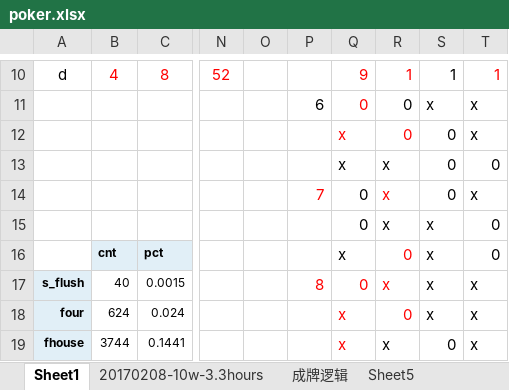
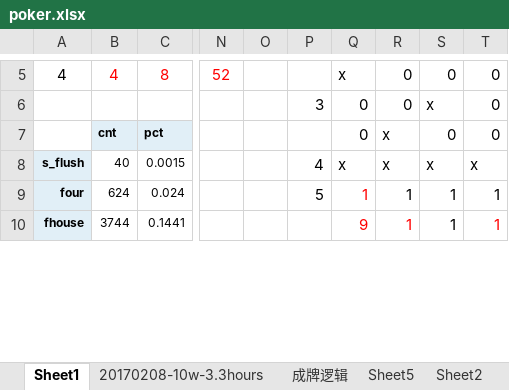
Before and after one commit to xaltin/20180211_pk, an Excel workbook: data/poker.xlsx, sheet Sheet1, drawn as a sheet; only a part is shown, gaps mark what is left out; values as stored, in another font and other column widths than the file's, no borders; removed rows and columns are numbered as before the commit, all else as after; rows hold the shown columns only; the diff covers the shown part only; the diff names each change by its address in the sheet, - before the commit and + after, or states it on an @@ line.

```diff
--- a/data/poker.xlsx (sheet Sheet1)
+++ b/data/poker.xlsx (sheet Sheet1)
+sheet tab: Sheet2
-A5: d
+A5: 4
-Q5: 9
+Q5: x
-Q5:R5 text colour: #FF0000
+Q5:R5 text colour: black
-R5: 1
+R5: 0
-S5: 1
+S5: 0
-T5: 1
+T5: 0
-T5 text colour: #FF0000
+T5 text colour: black
-P6: 6
+P6: 3
-Q6 text colour: #FF0000
+Q6 text colour: black
-T6: x
+T6: 0
-row 12:  |  |  |  |  |  | x | 0 | 0 | x
-row 13:  |  |  |  |  |  | x | x | 0 | 0
-row 14:  |  |  |  |  | 7 | 0 | x | 0 | x
-row 15:  |  |  |  |  |  | 0 | x | x | 0
-Q7: x
+Q7: 0
-R7: 0
+R7: x
-R7 text colour: #FF0000
+R7 text colour: black
-S7: x
+S7: 0
-P8: 8
+P8: 4
-P8:R8 text colour: #FF0000
+P8:R8 text colour: black
-Q8: 0
+Q8: x
-P9: (empty)
+P9: 5
-Q9: x
+Q9: 1
-R9: 0
+R9: 1
-R9 text colour: #FF0000
+R9 text colour: black
-S9: x
+S9: 1
-T9:T10: x
+T9:T10: 1
-Q10: x
+Q10: 9
-R10: x
+R10: 1
-R10 text colour: black
+R10 text colour: #FF0000
-S10: 0
+S10: 1
-T10 text colour: black
+T10 text colour: #FF0000
```
Also changed, not shown: 4 added rows, 5 removed rows, 48 edited cells and cell formats elsewhere in this sheet, sheet Sheet5, sheet 20170208-10w-3.3hours, sheet 成牌逻辑, 8 other files.
